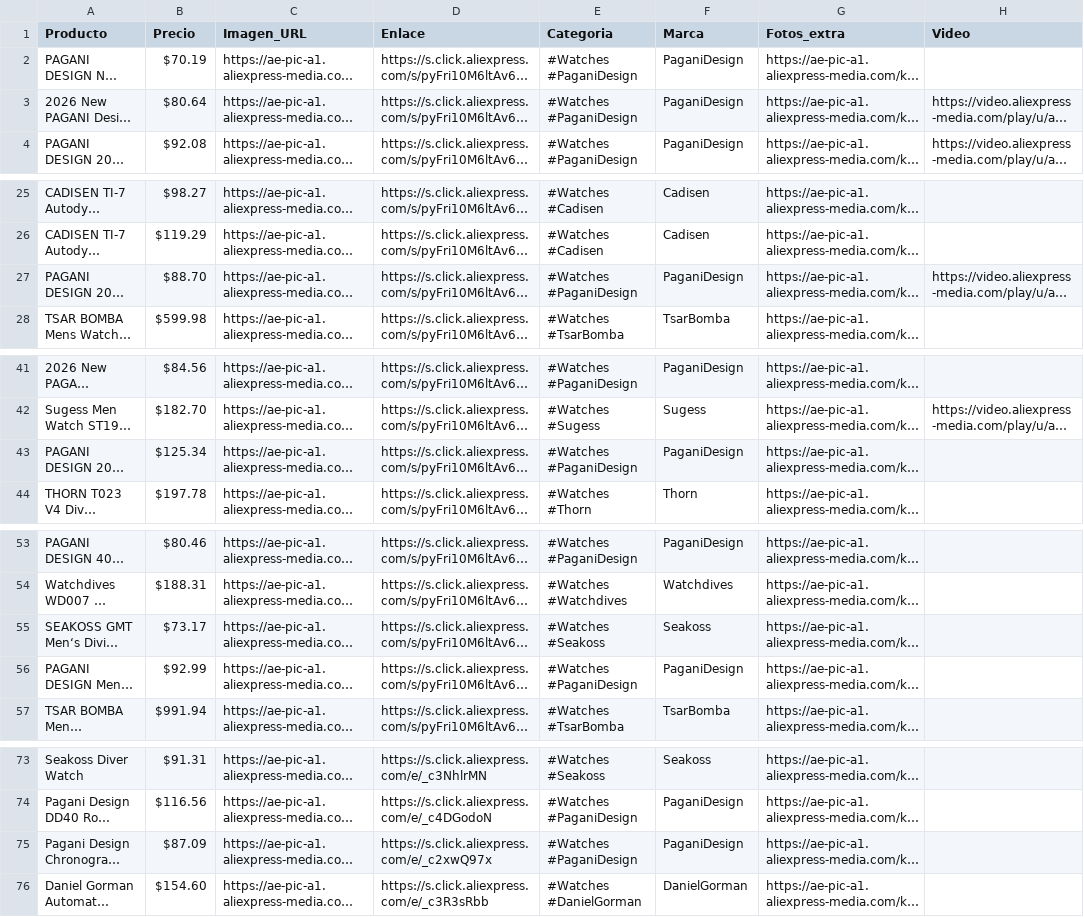
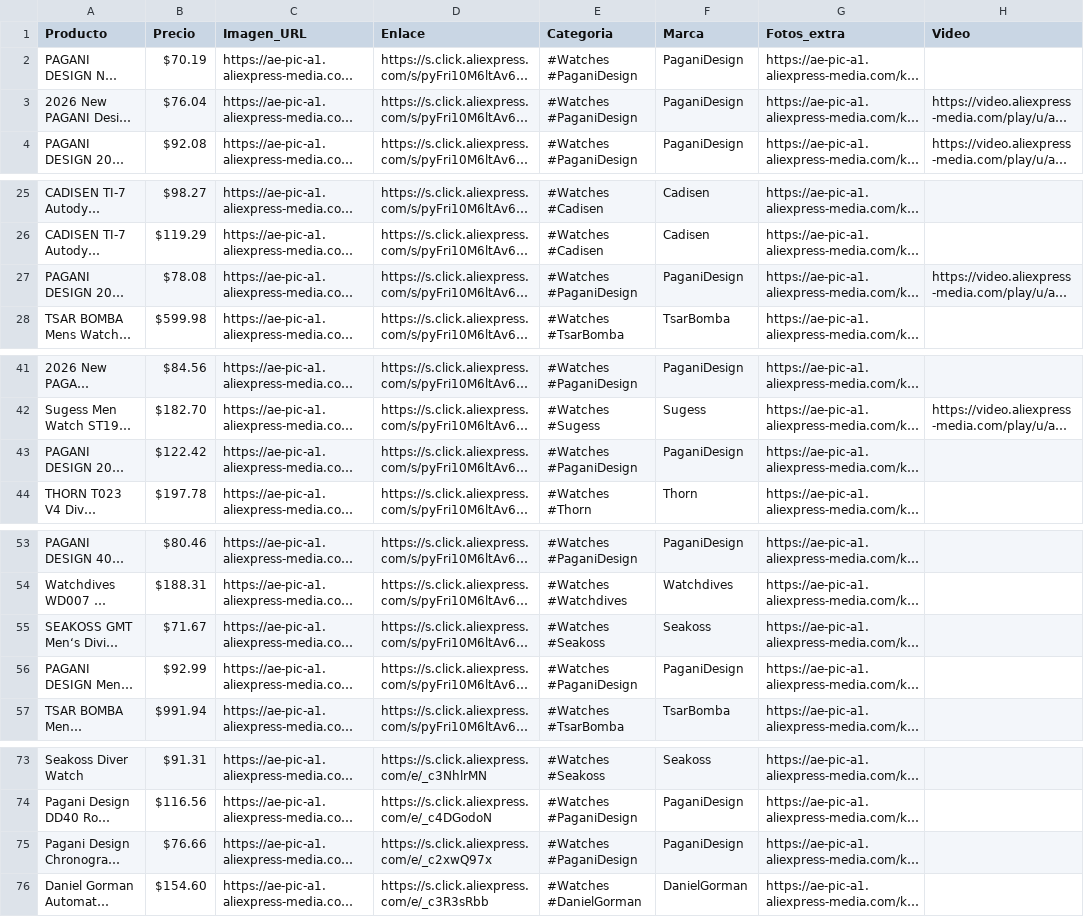
Before and after one commit to Gus1227/Gus1227.github.io, a CSV file: catalogo.csv, drawn as a sheet; only a part is shown, gaps mark what is left out; long unchanged cells end in …; the diff covers the shown part only; the diff names each change by its address in the sheet, - before the commit and + after, or states it on an @@ line.

```diff
--- a/catalogo.csv
+++ b/catalogo.csv
-B3 (Precio): $80.64
+B3 (Precio): $76.04
-B27 (Precio): $88.70
+B27 (Precio): $78.08
-B43 (Precio): $125.34
+B43 (Precio): $122.42
-B55 (Precio): $73.17
+B55 (Precio): $71.67
-B75 (Precio): $87.09
+B75 (Precio): $76.66
```
Also changed, not shown: 2 edited cells elsewhere in this file, 2 other files.
